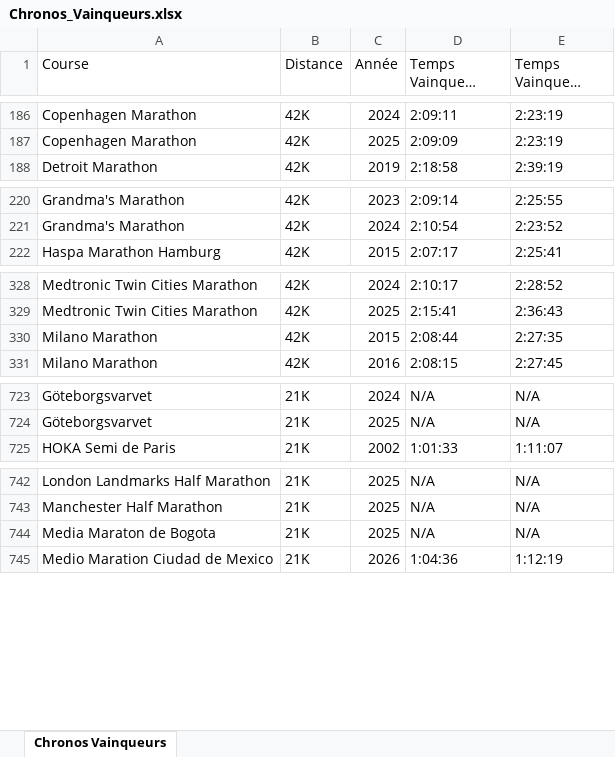
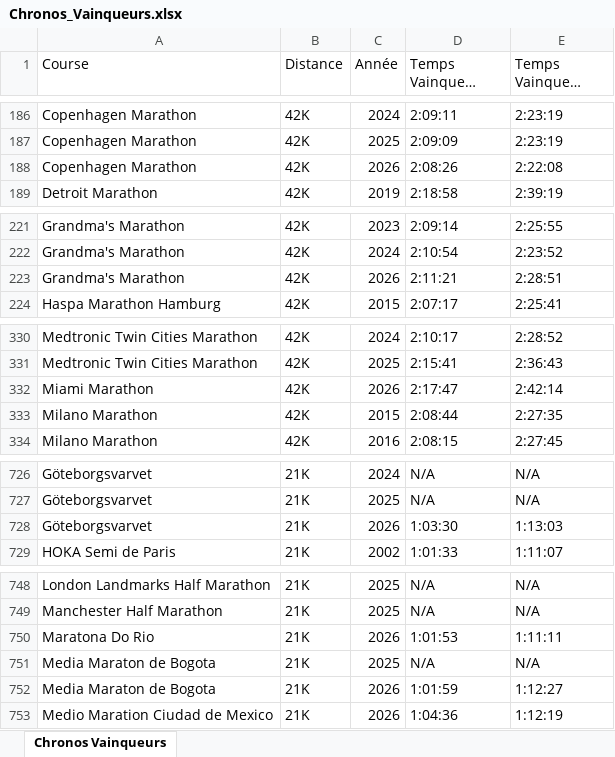
Before and after one commit to mathbrn/datapace-dashboard, an Excel workbook: Chronos_Vainqueurs.xlsx, sheet Chronos Vainqueurs, drawn as a sheet; only a part is shown, gaps mark what is left out; long unchanged cells end in …; values as stored, in another font and other column widths than the file's, no cell formats; the diff covers the shown part only; the diff names each change by its address in the sheet, - before the commit and + after, or states it on an @@ line.

```diff
--- a/Chronos_Vainqueurs.xlsx (sheet Chronos Vainqueurs)
+++ b/Chronos_Vainqueurs.xlsx (sheet Chronos Vainqueurs)
+row 188: Copenhagen Marathon | 42K | 2026 | 2:08:26 | 2:22:08
+row 223: Grandma's Marathon | 42K | 2026 | 2:11:21 | 2:28:51
+row 332: Miami Marathon | 42K | 2026 | 2:17:47 | 2:42:14
+row 728: Göteborgsvarvet | 21K | 2026 | 1:03:30 | 1:13:03
+row 750: Maratona Do Rio | 21K | 2026 | 1:01:53 | 1:11:11
+row 752: Media Maraton de Bogota | 21K | 2026 | 1:01:59 | 1:12:27
```
Also changed, not shown: 10 added rows elsewhere in this sheet, cell formats, Suivi_Finishers_Monde_10k_-_21k_-_42k_HISTORIQUE.xlsx, 3 other files.
